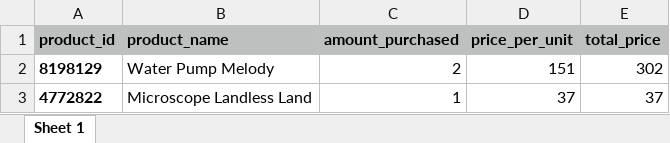
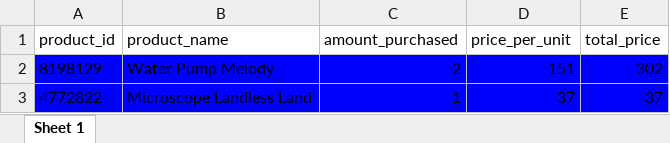
Before and after one commit to LaraKraemer/invoice-generator, an Excel workbook: invoices/10001-2023.1.18.xlsx, sheet Sheet 1, drawn as a sheet; values as stored, in another font and other column widths than the file's, no borders; the diff names each change by its address in the sheet, - before the commit and + after, or states it on an @@ line.

```diff
--- a/invoices/10001-2023.1.18.xlsx (sheet Sheet 1)
+++ b/invoices/10001-2023.1.18.xlsx (sheet Sheet 1)
@@ A1:E1 fill: #BDC0BF → none, bold: on → off @@
-A2:A3 bold: on
+A2:A3 bold: off
-A2:E3 fill: none
+A2:E3 fill: #0000FF
```
Also changed, not shown: 4 other files.
